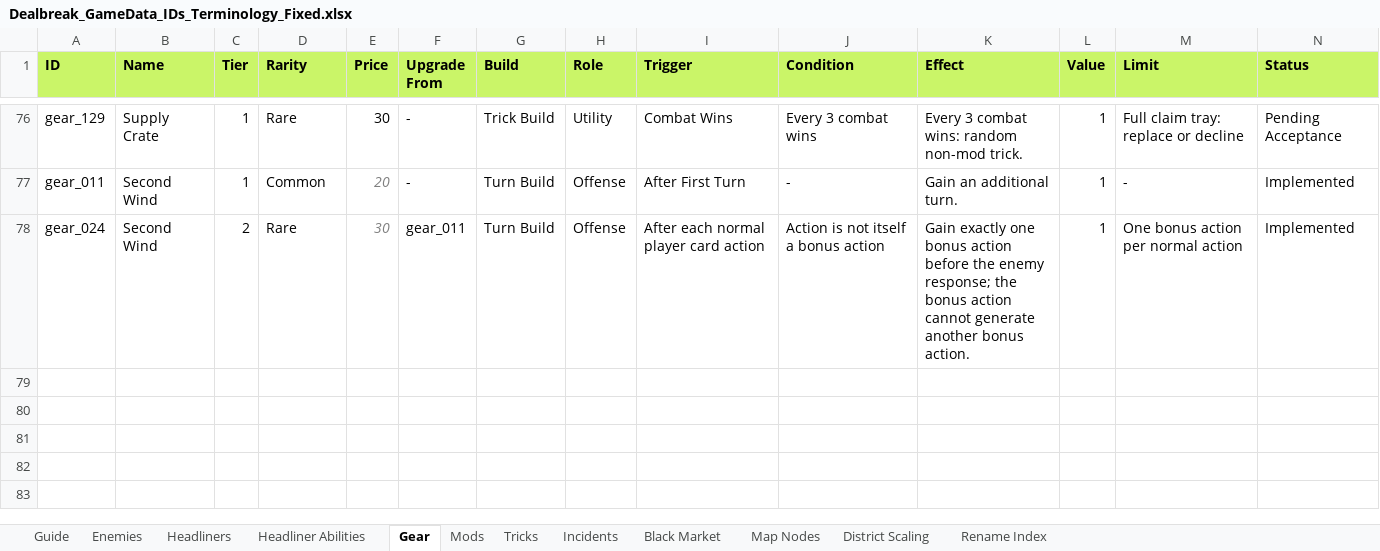
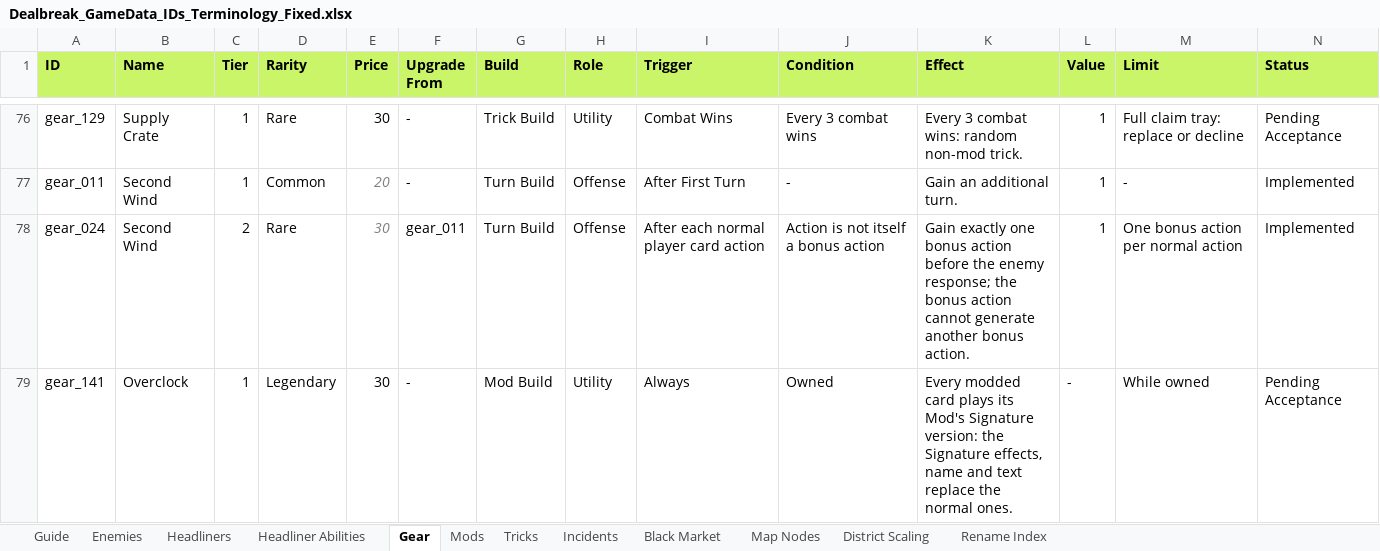
Before and after one commit to phamhung1701/Dealbreak, an Excel workbook: Dealbreak_GameData_IDs_Terminology_Fixed.xlsx, sheet Gear, drawn as a sheet; only a part is shown, gaps mark what is left out; values as stored, in another font and other column widths than the file's, no borders; conditional formats not drawn; rows hold the shown columns only; the diff names each change by its address in the sheet, - before the commit and + after, or states it on an @@ line.

```diff
--- a/Dealbreak_GameData_IDs_Terminology_Fixed.xlsx (sheet Gear)
+++ b/Dealbreak_GameData_IDs_Terminology_Fixed.xlsx (sheet Gear)
+row 79: gear_141 | Overclock | 1 | Legendary | 30 | - | Mod Build | Utility | Always | Owned | Every modded card plays its Mod's Signature version: the Signature effects, name and text replace the normal ones. | - | While owned | Pending Acceptance
```
Also changed, not shown: sheet Mods, 30 other files.
